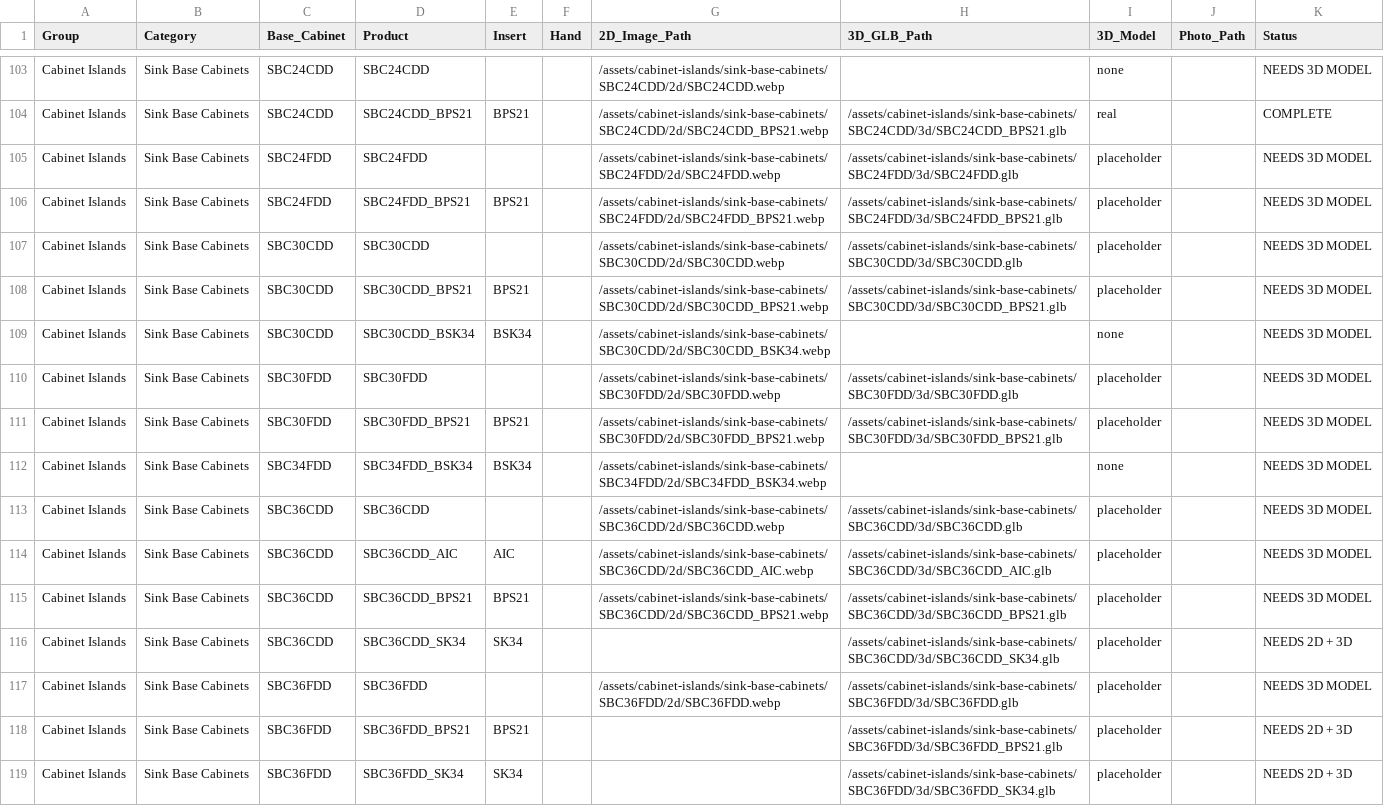
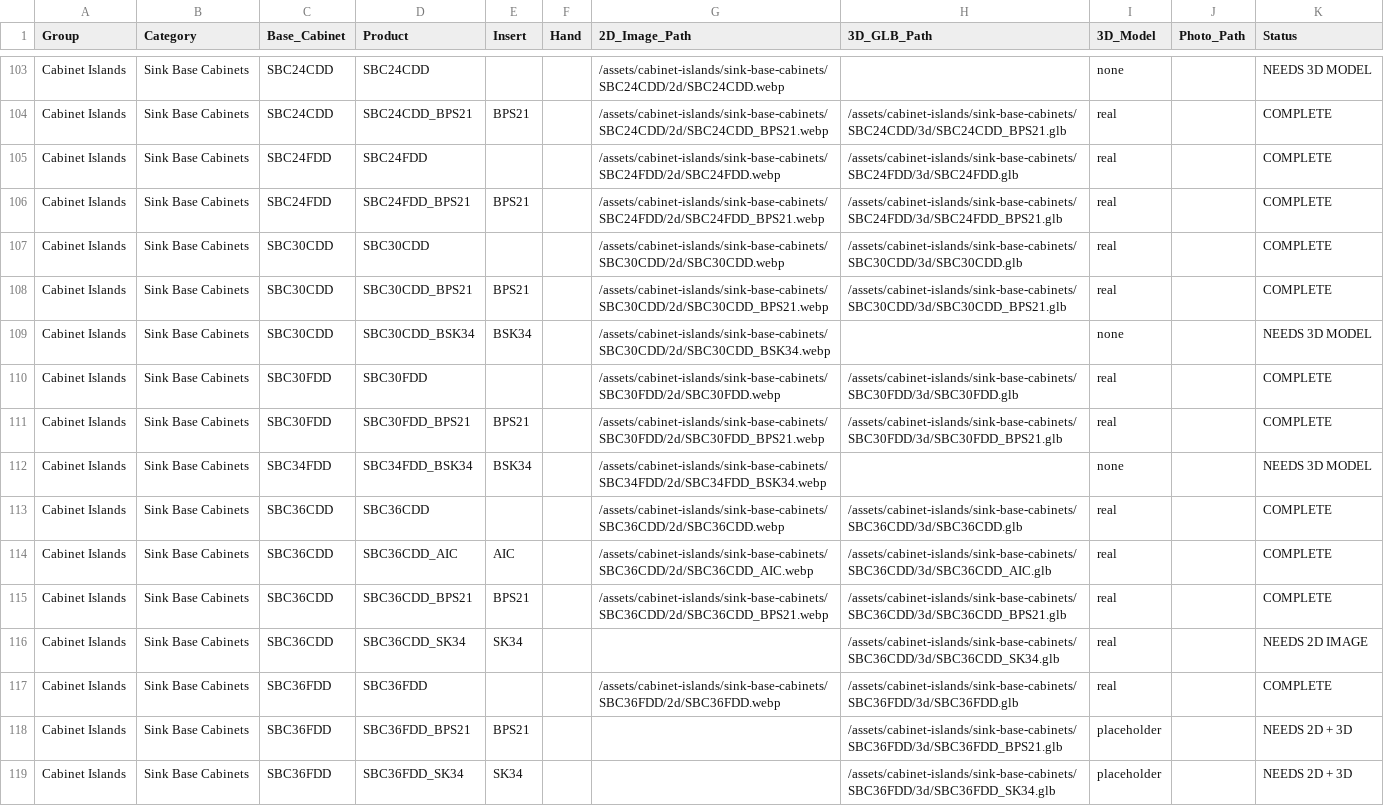
Before and after one commit to SunstoneMP/sunscape-2d-3d-asset-map, a CSV file: Sunscape_Asset_Library.csv, drawn as a sheet; only a part is shown, gaps mark what is left out.

```diff
--- a/Sunscape_Asset_Library.csv
+++ b/Sunscape_Asset_Library.csv
@@ -104,15 +104,15 @@ Cabinet Islands,Sink Base Cabinets,SBC24CDD,SBC24CDD,,,/assets/cabinet-islands/s
 Cabinet Islands,Sink Base Cabinets,SBC24CDD,SBC24CDD_BPS21,BPS21,,/assets/cabinet-islands/sink-base-cabinets/SBC24CDD/2d/SBC24CDD_BPS21.webp,/assets/cabinet-islands/sink-base-cabinets/SBC24CDD/3d/SBC24CDD_BPS21.glb,real,,COMPLETE
-Cabinet Islands,Sink Base Cabinets,SBC24FDD,SBC24FDD,,,/assets/cabinet-islands/sink-base-cabinets/SBC24FDD/2d/SBC24FDD.webp,/assets/cabinet-islands/sink-base-cabinets/SBC24FDD/3d/SBC24FDD.glb,placeholder,,NEEDS 3D MODEL
-Cabinet Islands,Sink Base Cabinets,SBC24FDD,SBC24FDD_BPS21,BPS21,,/assets/cabinet-islands/sink-base-cabinets/SBC24FDD/2d/SBC24FDD_BPS21.webp,/assets/cabinet-islands/sink-base-cabinets/SBC24FDD/3d/SBC24FDD_BPS21.glb,placeholder,,NEEDS 3D MODEL
-Cabinet Islands,Sink Base Cabinets,SBC30CDD,SBC30CDD,,,/assets/cabinet-islands/sink-base-cabinets/SBC30CDD/2d/SBC30CDD.webp,/assets/cabinet-islands/sink-base-cabinets/SBC30CDD/3d/SBC30CDD.glb,placeholder,,NEEDS 3D MODEL
-Cabinet Islands,Sink Base Cabinets,SBC30CDD,SBC30CDD_BPS21,BPS21,,/assets/cabinet-islands/sink-base-cabinets/SBC30CDD/2d/SBC30CDD_BPS21.webp,/assets/cabinet-islands/sink-base-cabinets/SBC30CDD/3d/SBC30CDD_BPS21.glb,placeholder,,NEEDS 3D MODEL
+Cabinet Islands,Sink Base Cabinets,SBC24FDD,SBC24FDD,,,/assets/cabinet-islands/sink-base-cabinets/SBC24FDD/2d/SBC24FDD.webp,/assets/cabinet-islands/sink-base-cabinets/SBC24FDD/3d/SBC24FDD.glb,real,,COMPLETE
+Cabinet Islands,Sink Base Cabinets,SBC24FDD,SBC24FDD_BPS21,BPS21,,/assets/cabinet-islands/sink-base-cabinets/SBC24FDD/2d/SBC24FDD_BPS21.webp,/assets/cabinet-islands/sink-base-cabinets/SBC24FDD/3d/SBC24FDD_BPS21.glb,real,,COMPLETE
+Cabinet Islands,Sink Base Cabinets,SBC30CDD,SBC30CDD,,,/assets/cabinet-islands/sink-base-cabinets/SBC30CDD/2d/SBC30CDD.webp,/assets/cabinet-islands/sink-base-cabinets/SBC30CDD/3d/SBC30CDD.glb,real,,COMPLETE
+Cabinet Islands,Sink Base Cabinets,SBC30CDD,SBC30CDD_BPS21,BPS21,,/assets/cabinet-islands/sink-base-cabinets/SBC30CDD/2d/SBC30CDD_BPS21.webp,/assets/cabinet-islands/sink-base-cabinets/SBC30CDD/3d/SBC30CDD_BPS21.glb,real,,COMPLETE
 Cabinet Islands,Sink Base Cabinets,SBC30CDD,SBC30CDD_BSK34,BSK34,,/assets/cabinet-islands/sink-base-cabinets/SBC30CDD/2d/SBC30CDD_BSK34.webp,,none,,NEEDS 3D MODEL
-Cabinet Islands,Sink Base Cabinets,SBC30FDD,SBC30FDD,,,/assets/cabinet-islands/sink-base-cabinets/SBC30FDD/2d/SBC30FDD.webp,/assets/cabinet-islands/sink-base-cabinets/SBC30FDD/3d/SBC30FDD.glb,placeholder,,NEEDS 3D MODEL
-Cabinet Islands,Sink Base Cabinets,SBC30FDD,SBC30FDD_BPS21,BPS21,,/assets/cabinet-islands/sink-base-cabinets/SBC30FDD/2d/SBC30FDD_BPS21.webp,/assets/cabinet-islands/sink-base-cabinets/SBC30FDD/3d/SBC30FDD_BPS21.glb,placeholder,,NEEDS 3D MODEL
+Cabinet Islands,Sink Base Cabinets,SBC30FDD,SBC30FDD,,,/assets/cabinet-islands/sink-base-cabinets/SBC30FDD/2d/SBC30FDD.webp,/assets/cabinet-islands/sink-base-cabinets/SBC30FDD/3d/SBC30FDD.glb,real,,COMPLETE
+Cabinet Islands,Sink Base Cabinets,SBC30FDD,SBC30FDD_BPS21,BPS21,,/assets/cabinet-islands/sink-base-cabinets/SBC30FDD/2d/SBC30FDD_BPS21.webp,/assets/cabinet-islands/sink-base-cabinets/SBC30FDD/3d/SBC30FDD_BPS21.glb,real,,COMPLETE
 Cabinet Islands,Sink Base Cabinets,SBC34FDD,SBC34FDD_BSK34,BSK34,,/assets/cabinet-islands/sink-base-cabinets/SBC34FDD/2d/SBC34FDD_BSK34.webp,,none,,NEEDS 3D MODEL
-Cabinet Islands,Sink Base Cabinets,SBC36CDD,SBC36CDD,,,/assets/cabinet-islands/sink-base-cabinets/SBC36CDD/2d/SBC36CDD.webp,/assets/cabinet-islands/sink-base-cabinets/SBC36CDD/3d/SBC36CDD.glb,placeholder,,NEEDS 3D MODEL
-Cabinet Islands,Sink Base Cabinets,SBC36CDD,SBC36CDD_AIC,AIC,,/assets/cabinet-islands/sink-base-cabinets/SBC36CDD/2d/SBC36CDD_AIC.webp,/assets/cabinet-islands/sink-base-cabinets/SBC36CDD/3d/SBC36CDD_AIC.glb,placeholder,,NEEDS 3D MODEL
-Cabinet Islands,Sink Base Cabinets,SBC36CDD,SBC36CDD_BPS21,BPS21,,/assets/cabinet-islands/sink-base-cabinets/SBC36CDD/2d/SBC36CDD_BPS21.webp,/assets/cabinet-islands/sink-base-cabinets/SBC36CDD/3d/SBC36CDD_BPS21.glb,placeholder,,NEEDS 3D MODEL
-Cabinet Islands,Sink Base Cabinets,SBC36CDD,SBC36CDD_SK34,SK34,,,/assets/cabinet-islands/sink-base-cabinets/SBC36CDD/3d/SBC36CDD_SK34.glb,placeholder,,NEEDS 2D + 3D
-Cabinet Islands,Sink Base Cabinets,SBC36FDD,SBC36FDD,,,/assets/cabinet-islands/sink-base-cabinets/SBC36FDD/2d/SBC36FDD.webp,/assets/cabinet-islands/sink-base-cabinets/SBC36FDD/3d/SBC36FDD.glb,placeholder,,NEEDS 3D MODEL
+Cabinet Islands,Sink Base Cabinets,SBC36CDD,SBC36CDD,,,/assets/cabinet-islands/sink-base-cabinets/SBC36CDD/2d/SBC36CDD.webp,/assets/cabinet-islands/sink-base-cabinets/SBC36CDD/3d/SBC36CDD.glb,real,,COMPLETE
+Cabinet Islands,Sink Base Cabinets,SBC36CDD,SBC36CDD_AIC,AIC,,/assets/cabinet-islands/sink-base-cabinets/SBC36CDD/2d/SBC36CDD_AIC.webp,/assets/cabinet-islands/sink-base-cabinets/SBC36CDD/3d/SBC36CDD_AIC.glb,real,,COMPLETE
+Cabinet Islands,Sink Base Cabinets,SBC36CDD,SBC36CDD_BPS21,BPS21,,/assets/cabinet-islands/sink-base-cabinets/SBC36CDD/2d/SBC36CDD_BPS21.webp,/assets/cabinet-islands/sink-base-cabinets/SBC36CDD/3d/SBC36CDD_BPS21.glb,real,,COMPLETE
+Cabinet Islands,Sink Base Cabinets,SBC36CDD,SBC36CDD_SK34,SK34,,,/assets/cabinet-islands/sink-base-cabinets/SBC36CDD/3d/SBC36CDD_SK34.glb,real,,NEEDS 2D IMAGE
+Cabinet Islands,Sink Base Cabinets,SBC36FDD,SBC36FDD,,,/assets/cabinet-islands/sink-base-cabinets/SBC36FDD/2d/SBC36FDD.webp,/assets/cabinet-islands/sink-base-cabinets/SBC36FDD/3d/SBC36FDD.glb,real,,COMPLETE
 Cabinet Islands,Sink Base Cabinets,SBC36FDD,SBC36FDD_BPS21,BPS21,,,/assets/cabinet-islands/sink-base-cabinets/SBC36FDD/3d/SBC36FDD_BPS21.glb,placeholder,,NEEDS 2D + 3D
```
